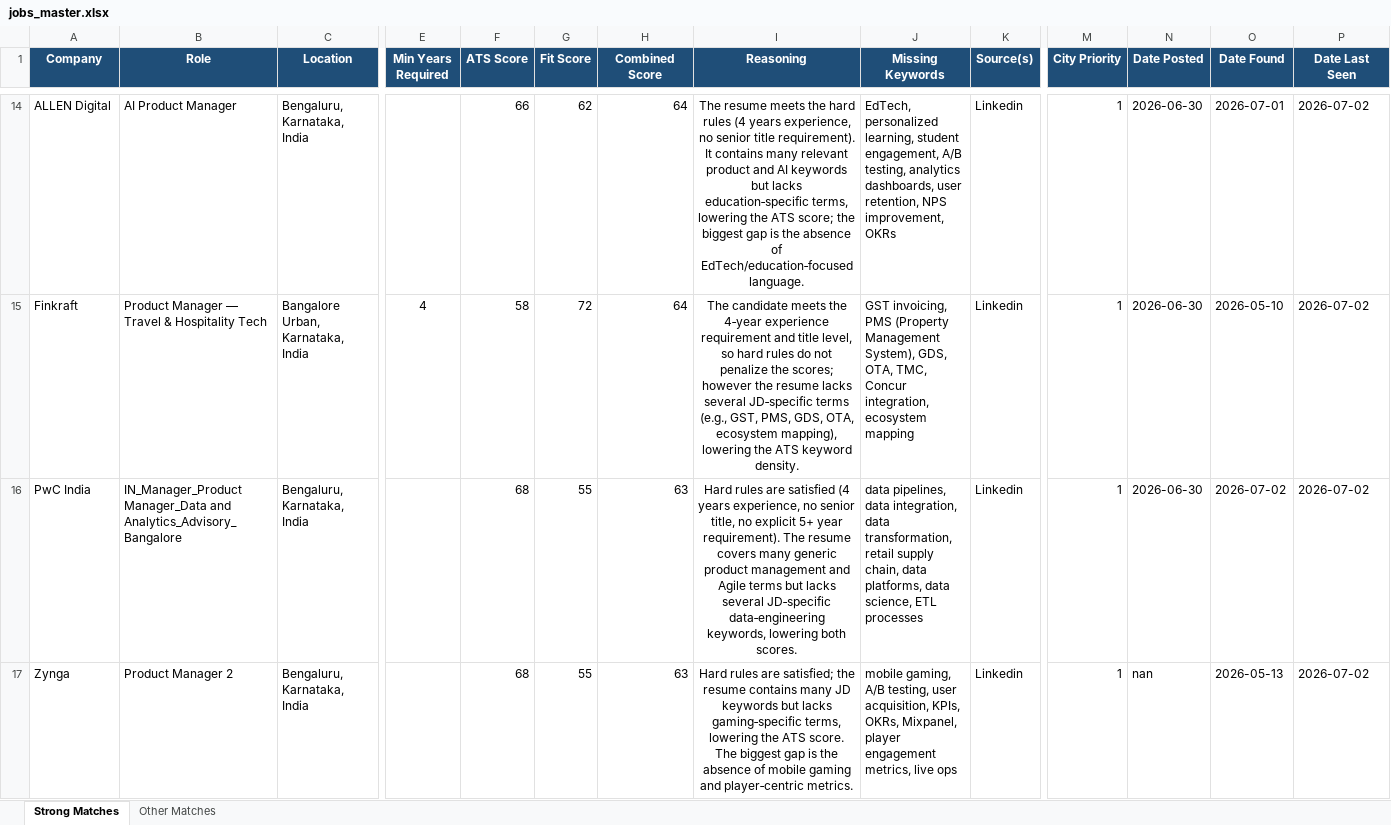
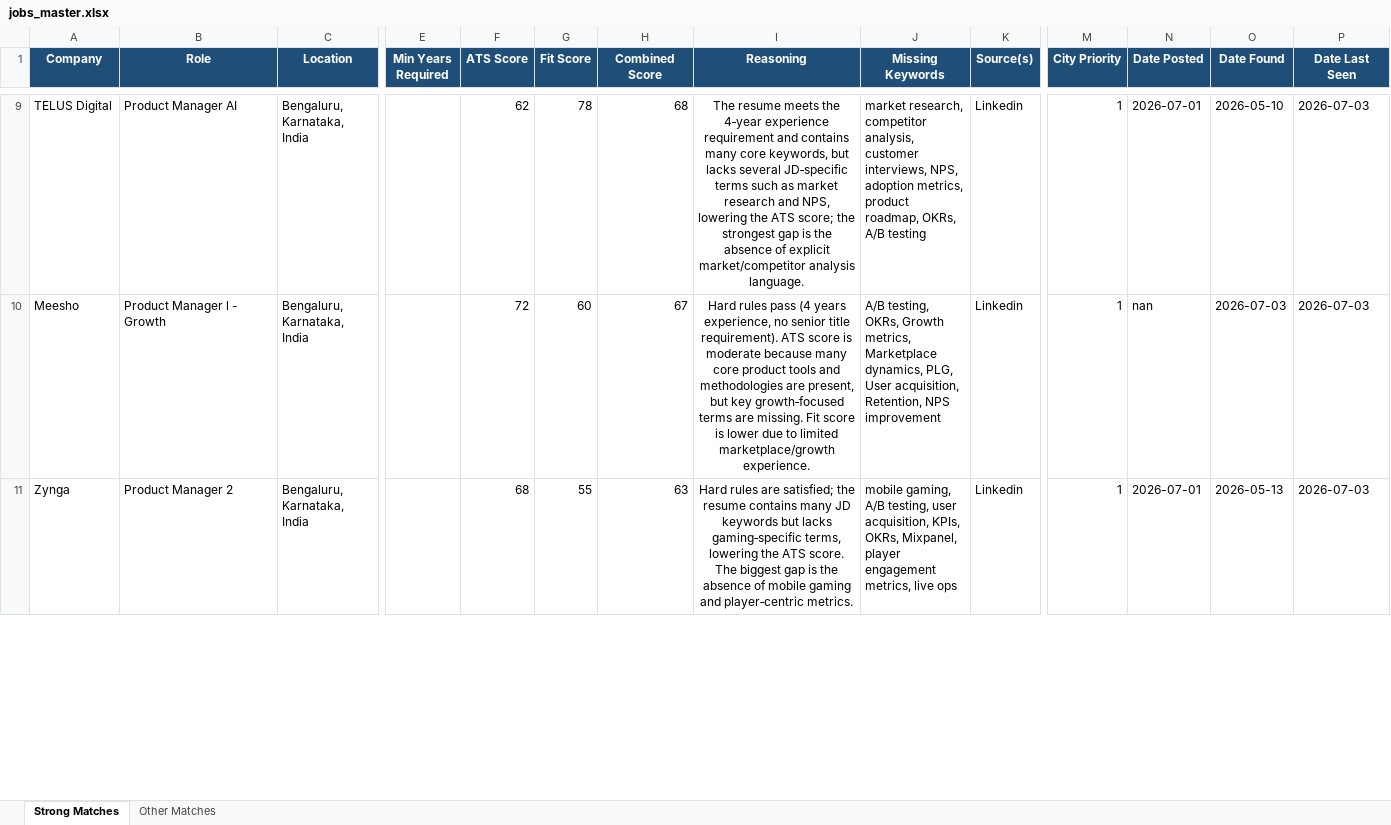
Before and after one commit to anirbanp19/Job-Tracker, an Excel workbook: output/jobs_master.xlsx, sheet Strong Matches, drawn as a sheet; only a part is shown, gaps mark what is left out; values as stored, in another font and other column widths than the file's, no borders; removed rows and columns are numbered as before the commit, all else as after; rows hold the shown columns only; the diff covers the shown part only; the diff names each change by its address in the sheet, - before the commit and + after, or states it on an @@ line.

```diff
--- a/output/jobs_master.xlsx (sheet Strong Matches)
+++ b/output/jobs_master.xlsx (sheet Strong Matches)
-A9 (Company): ALLEN Digital
+A9 (Company): TELUS Digital
-B9 (Role): AI Product Manager
+B9 (Role): Product Manager AI
-F9 (ATS Score): 66
+F9 (ATS Score): 62
-G9 (Fit Score): 62
+G9 (Fit Score): 78
-H9 (Combined Score): 64
+H9 (Combined Score): 68
-I9 (Reasoning): …meets the hard rules (4 years experience, no senior title requirement). It contains many relevant product and AI keywords but lacks education‑specific terms, lowering the ATS score; the biggest gap is the absence of EdTech/education‑focused language.
+I9 (Reasoning): …meets the 4‑year experience requirement and contains many core keywords, but lacks several JD‑specific terms such as market research and NPS, lowering the ATS score; the strongest gap is the absence of explicit market/competitor analysis language.
-J9 (Missing Keywords): EdTech, personalized learning, student engagement, A/B testing, analytics dashboards, user retention, NPS improvement, OKRs
+J9 (Missing Keywords): market research, competitor analysis, customer interviews, NPS, adoption metrics, product roadmap, OKRs, A/B testing
-N9 (Date Posted): 2026-06-30
+N9 (Date Posted): 2026-07-01
-O9 (Date Found): 2026-07-01
+O9 (Date Found): 2026-05-10
-P9 (Date Last Seen): 2026-07-02
+P9 (Date Last Seen): 2026-07-03
-row 15: Finkraft | Product Manager — Travel & Hospitality Tech | Bangalore Urban, Karnataka, India | 4 | 58 | 72 | 64 | The candidate meets the 4‑year experience requirement and title level, so hard rules do not penalize the scores; however the resume lacks several JD‑specific terms (e.g., GST, PMS, GDS, OTA, ecosystem mapping), lowering the ATS keyword density. | GST invoicing, PMS (Property Management System), GDS, OTA, TMC, Concur integration, ecosystem mapping | Linkedin | 1 | 2026-06-30 | 2026-05-10 | 2026-07-02
-row 16: PwC India | IN_Manager_Product Manager_Data and Analytics_Advisory_Bangalore | Bengaluru, Karnataka, India |  | 68 | 55 | 63 | Hard rules are satisfied (4 years experience, no senior title, no explicit 5+ year requirement). The resume covers many generic product management and Agile terms but lacks several JD‑specific data‑engineering keywords, lowering both scores. | data pipelines, data integration, data transformation, retail supply chain, data platforms, data science, ETL processes | Linkedin | 1 | 2026-06-30 | 2026-07-02 | 2026-07-02
+row 10: Meesho | Product Manager l - Growth | Bengaluru, Karnataka, India |  | 72 | 60 | 67 | Hard rules pass (4 years experience, no senior title requirement). ATS score is moderate because many core product tools and methodologies are present, but key growth‑focused terms are missing. Fit score is lower due to limited marketplace/growth experience. | A/B testing, OKRs, Growth metrics, Marketplace dynamics, PLG, User acquisition, Retention, NPS improvement | Linkedin | 1 | nan | 2026-07-03 | 2026-07-03
-N11 (Date Posted): nan
+N11 (Date Posted): 2026-07-01
-P11 (Date Last Seen): 2026-07-02
+P11 (Date Last Seen): 2026-07-03
```
Also changed, not shown: 6 added rows, 10 removed rows and 45 edited cells elsewhere in this sheet, sheet Other Matches, 1 other file.
